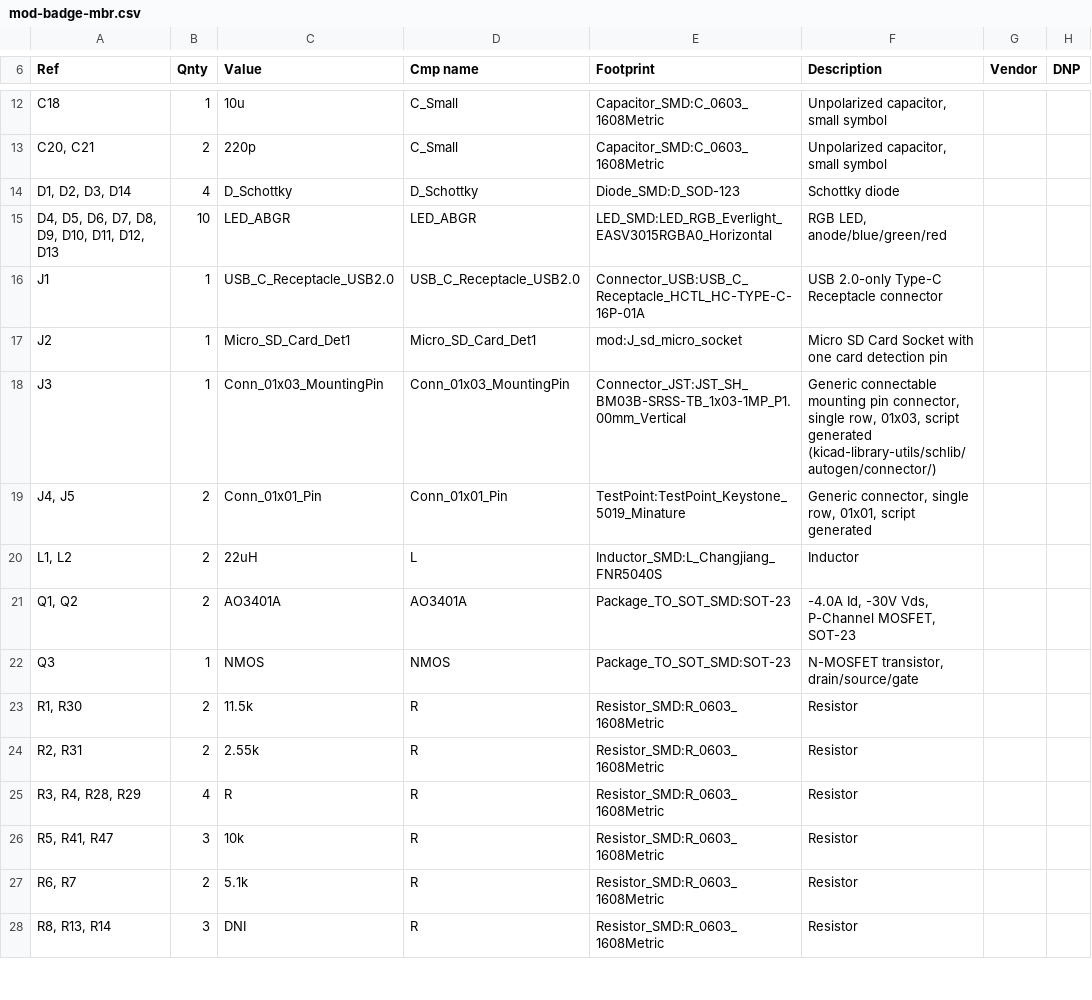
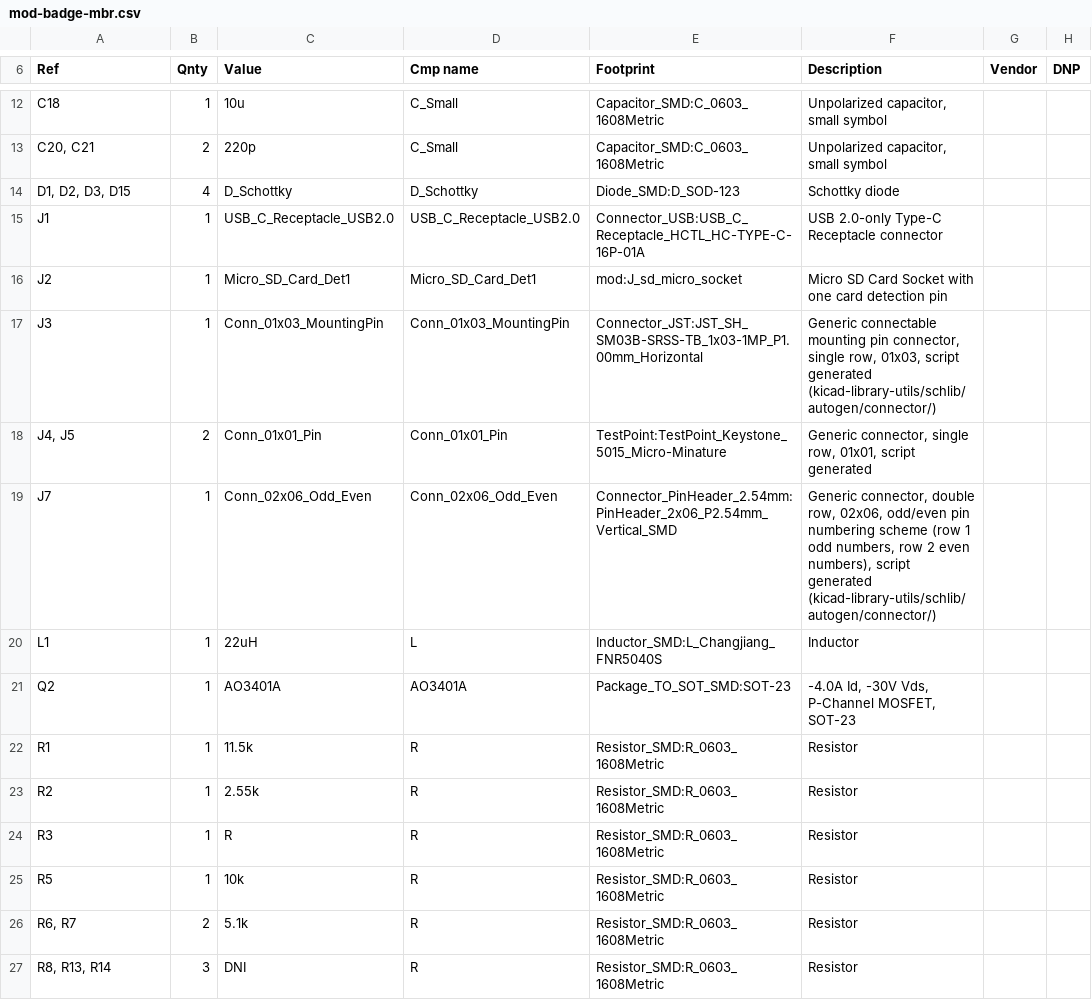
Before and after one commit to afonsus1997/Hardware-MOD-Tracker-Player, a CSV file: Hardware/mod-badge-mbr/mod-badge-mbr.csv, drawn as a sheet; only a part is shown, gaps mark what is left out; the diff covers the shown part only.

```diff
--- a/Hardware/mod-badge-mbr/mod-badge-mbr.csv
+++ b/Hardware/mod-badge-mbr/mod-badge-mbr.csv
@@ -13,15 +13,14 @@
 "C20, C21","2","220p","C_Small","Capacitor_SMD:C_0603_1608Metric","Unpolarized capacitor, small symbol","",""
-"D1, D2, D3, D14","4","D_Schottky","D_Schottky","Diode_SMD:D_SOD-123","Schottky diode","",""
-"D4, D5, D6, D7, D8, D9, D10, D11, D12, D13","10","LED_ABGR","LED_ABGR","LED_SMD:LED_RGB_Everlight_EASV3015RGBA0_Horizontal","RGB LED, anode/blue/green/red","",""
+"D1, D2, D3, D15","4","D_Schottky","D_Schottky","Diode_SMD:D_SOD-123","Schottky diode","",""
 "J1","1","USB_C_Receptacle_USB2.0","USB_C_Receptacle_USB2.0","Connector_USB:USB_C_Receptacle_HCTL_HC-TYPE-C-16P-01A","USB 2.0-only Type-C Receptacle connector","",""
 "J2","1","Micro_SD_Card_Det1","Micro_SD_Card_Det1","mod:J_sd_micro_socket","Micro SD Card Socket with one card detection pin","",""
-"J3","1","Conn_01x03_MountingPin","Conn_01x03_MountingPin","Connector_JST:JST_SH_BM03B-SRSS-TB_1x03-1MP_P1.00mm_Vertical","Generic connectable mounting pin connector, single row, 01x03, script generated (kicad-library-utils/schlib/autogen/connector/)","",""
-"J4, J5","2","Conn_01x01_Pin","Conn_01x01_Pin","TestPoint:TestPoint_Keystone_5019_Minature","Generic connector, single row, 01x01, script generated","",""
-"L1, L2","2","22uH","L","Inductor_SMD:L_Changjiang_FNR5040S","Inductor","",""
-"Q1, Q2","2","AO3401A","AO3401A","Package_TO_SOT_SMD:SOT-23","-4.0A Id, -30V Vds, P-Channel MOSFET, SOT-23","",""
-"Q3","1","NMOS","NMOS","Package_TO_SOT_SMD:SOT-23","N-MOSFET transistor, drain/source/gate","",""
-"R1, R30","2","11.5k","R","Resistor_SMD:R_0603_1608Metric","Resistor","",""
-"R2, R31","2","2.55k","R","Resistor_SMD:R_0603_1608Metric","Resistor","",""
-"R3, R4, R28, R29","4","R","R","Resistor_SMD:R_0603_1608Metric","Resistor","",""
-"R5, R41, R47","3","10k","R","Resistor_SMD:R_0603_1608Metric","Resistor","",""
+"J3","1","Conn_01x03_MountingPin","Conn_01x03_MountingPin","Connector_JST:JST_SH_SM03B-SRSS-TB_1x03-1MP_P1.00mm_Horizontal","Generic connectable mounting pin connector, single row, 01x03, script generated (kicad-library-utils/schlib/autogen/connector/)","",""
+"J4, J5","2","Conn_01x01_Pin","Conn_01x01_Pin","TestPoint:TestPoint_Keystone_5015_Micro-Minature","Generic connector, single row, 01x01, script generated","",""
+"J7","1","Conn_02x06_Odd_Even","Conn_02x06_Odd_Even","Connector_PinHeader_2.54mm:PinHeader_2x06_P2.54mm_Vertical_SMD","Generic connector, double row, 02x06, odd/even pin numbering scheme (row 1 odd numbers, row 2 even numbers), script generated (kicad-library-utils/schlib/autogen/connector/)","",""
+"L1","1","22uH","L","Inductor_SMD:L_Changjiang_FNR5040S","Inductor","",""
+"Q2","1","AO3401A","AO3401A","Package_TO_SOT_SMD:SOT-23","-4.0A Id, -30V Vds, P-Channel MOSFET, SOT-23","",""
+"R1","1","11.5k","R","Resistor_SMD:R_0603_1608Metric","Resistor","",""
+"R2","1","2.55k","R","Resistor_SMD:R_0603_1608Metric","Resistor","",""
+"R3","1","R","R","Resistor_SMD:R_0603_1608Metric","Resistor","",""
+"R5","1","10k","R","Resistor_SMD:R_0603_1608Metric","Resistor","",""
 "R6, R7","2","5.1k","R","Resistor_SMD:R_0603_1608Metric","Resistor","",""
```
Also changed, not shown: 2 added rows, 2 removed rows and 10 edited cells elsewhere in this file, 48 other files.
